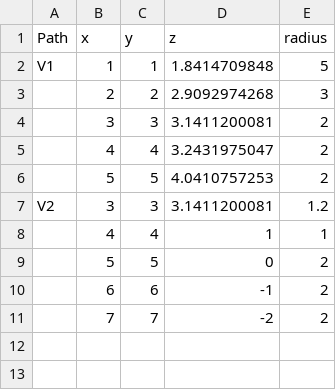
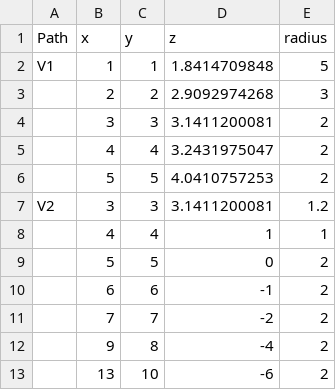
Before and after one commit to zasexton/SimVascular-Scripting, a CSV file: General/test_data_2.csv, drawn as a sheet; the diff names each change by its address in the sheet, - before the commit and + after, or states it on an @@ line.

Commit message:
greater than 3 vessels failing needs added .vtp data for pulmonary

```diff
--- a/General/test_data_2.csv
+++ b/General/test_data_2.csv
+row 12:  | 9 | 8 | -4 | 2
+row 13:  | 13 | 10 | -6 | 2
```
Also changed, not shown: 3 other files.
